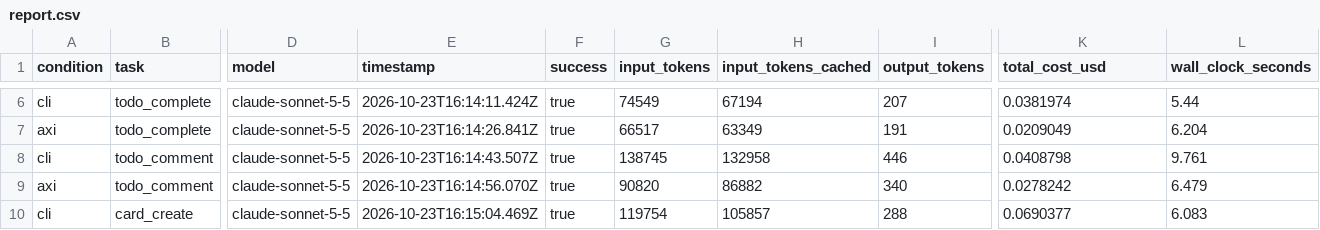
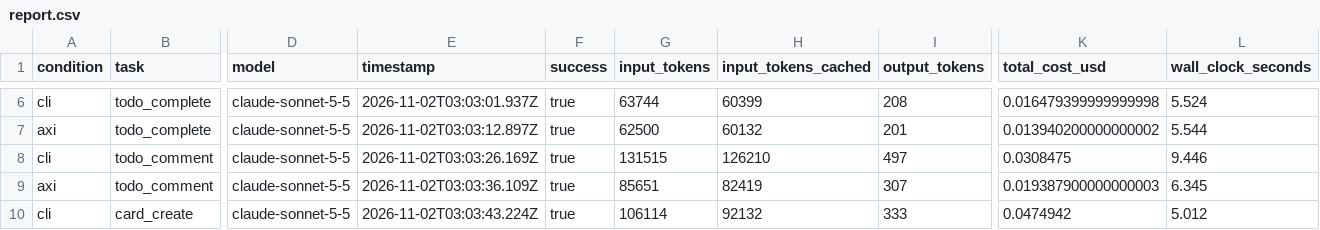
Before and after one commit to calebl/basecamp-axi, a CSV file: bench/published-results/write/report.csv, drawn as a sheet; only a part is shown, gaps mark what is left out; the diff covers the shown part only; the diff names each change by its address in the sheet, - before the commit and + after, or states it on an @@ line.

```diff
--- a/bench/published-results/write/report.csv
+++ b/bench/published-results/write/report.csv
-E6 (timestamp): 2026-10-23T16:14:11.424Z
+E6 (timestamp): 2026-11-02T03:03:01.937Z
-G6 (input_tokens): 74549
+G6 (input_tokens): 63744
-H6 (input_tokens_cached): 67194
+H6 (input_tokens_cached): 60399
-I6 (output_tokens): 207
+I6 (output_tokens): 208
-K6 (total_cost_usd): 0.0381974
+K6 (total_cost_usd): 0.016479399999999998
-L6 (wall_clock_seconds): 5.44
+L6 (wall_clock_seconds): 5.524
-E7 (timestamp): 2026-10-23T16:14:26.841Z
+E7 (timestamp): 2026-11-02T03:03:12.897Z
-G7 (input_tokens): 66517
+G7 (input_tokens): 62500
-H7 (input_tokens_cached): 63349
+H7 (input_tokens_cached): 60132
-I7 (output_tokens): 191
+I7 (output_tokens): 201
-K7 (total_cost_usd): 0.0209049
+K7 (total_cost_usd): 0.013940200000000002
-L7 (wall_clock_seconds): 6.204
+L7 (wall_clock_seconds): 5.544
-E8 (timestamp): 2026-10-23T16:14:43.507Z
+E8 (timestamp): 2026-11-02T03:03:26.169Z
-G8 (input_tokens): 138745
+G8 (input_tokens): 131515
-H8 (input_tokens_cached): 132958
+H8 (input_tokens_cached): 126210
-I8 (output_tokens): 446
+I8 (output_tokens): 497
-K8 (total_cost_usd): 0.0408798
+K8 (total_cost_usd): 0.0308475
-L8 (wall_clock_seconds): 9.761
+L8 (wall_clock_seconds): 9.446
-E9 (timestamp): 2026-10-23T16:14:56.070Z
+E9 (timestamp): 2026-11-02T03:03:36.109Z
-G9 (input_tokens): 90820
+G9 (input_tokens): 85651
-H9 (input_tokens_cached): 86882
+H9 (input_tokens_cached): 82419
-I9 (output_tokens): 340
+I9 (output_tokens): 307
-K9 (total_cost_usd): 0.0278242
+K9 (total_cost_usd): 0.019387900000000003
-L9 (wall_clock_seconds): 6.479
+L9 (wall_clock_seconds): 6.345
-E10 (timestamp): 2026-10-23T16:15:04.469Z
+E10 (timestamp): 2026-11-02T03:03:43.224Z
-G10 (input_tokens): 119754
+G10 (input_tokens): 106114
-H10 (input_tokens_cached): 105857
+H10 (input_tokens_cached): 92132
-I10 (output_tokens): 288
+I10 (output_tokens): 333
-K10 (total_cost_usd): 0.0690377
+K10 (total_cost_usd): 0.0474942
-L10 (wall_clock_seconds): 6.083
+L10 (wall_clock_seconds): 5.012
```
Also changed, not shown: 115 edited cells elsewhere in this file, 9 other files.
